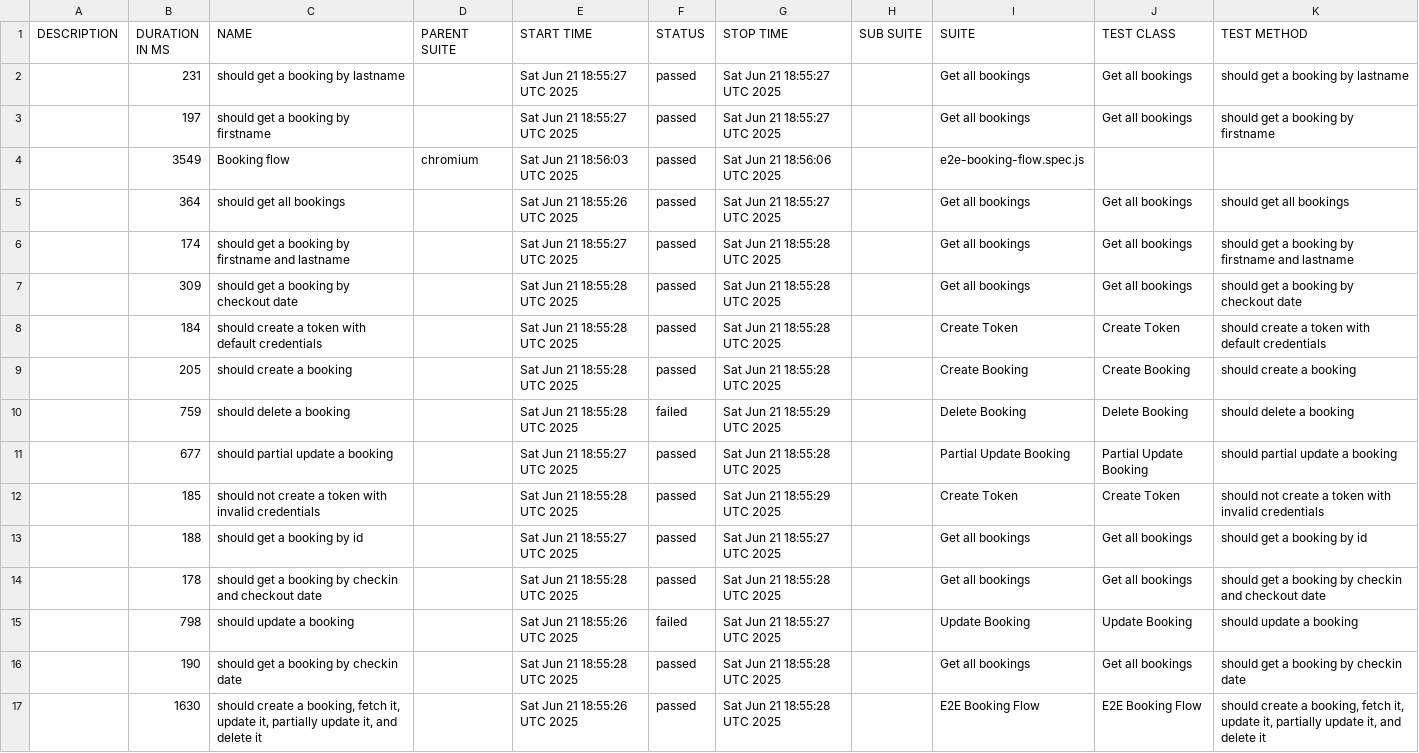
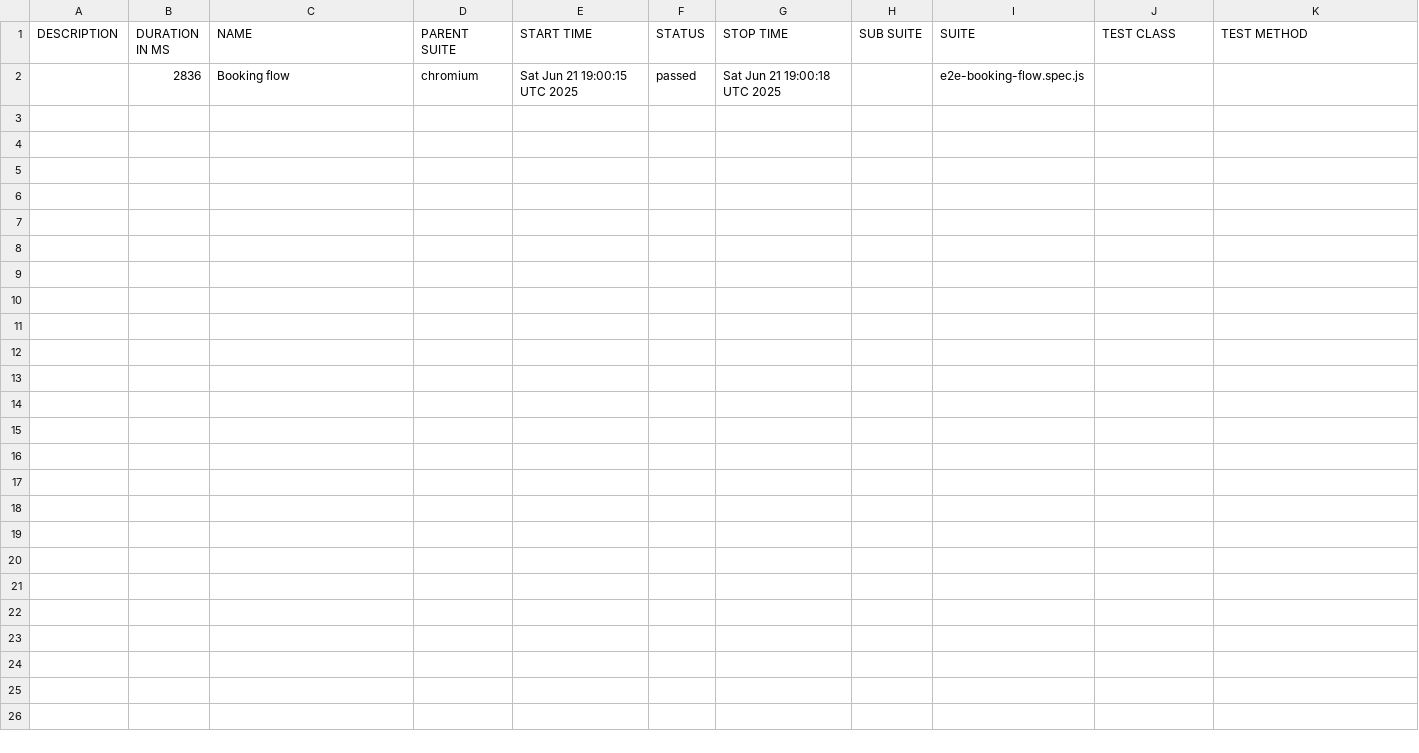
Before and after one commit to rpravi1404/demoautomationsvcs, a CSV file: data/suites.csv, drawn as a sheet.

```diff
--- a/data/suites.csv
+++ b/data/suites.csv
@@ -1,17 +1,2 @@
 "DESCRIPTION","DURATION IN MS","NAME","PARENT SUITE","START TIME","STATUS","STOP TIME","SUB SUITE","SUITE","TEST CLASS","TEST METHOD"
-"","231","should get a booking by lastname","","Sat Jun 21 18:55:27 UTC 2025","passed","Sat Jun 21 18:55:27 UTC 2025","","Get all bookings","Get all bookings","should get a booking by lastname"
-"","197","should get a booking by firstname","","Sat Jun 21 18:55:27 UTC 2025","passed","Sat Jun 21 18:55:27 UTC 2025","","Get all bookings","Get all bookings","should get a booking by firstname"
-"","3549","Booking flow","chromium","Sat Jun 21 18:56:03 UTC 2025","passed","Sat Jun 21 18:56:06 UTC 2025","","e2e-booking-flow.spec.js","",""
-"","364","should get all bookings","","Sat Jun 21 18:55:26 UTC 2025","passed","Sat Jun 21 18:55:27 UTC 2025","","Get all bookings","Get all bookings","should get all bookings"
-"","174","should get a booking by firstname and lastname","","Sat Jun 21 18:55:27 UTC 2025","passed","Sat Jun 21 18:55:28 UTC 2025","","Get all bookings","Get all bookings","should get a booking by firstname and lastname"
-"","309","should get a booking by checkout date","","Sat Jun 21 18:55:28 UTC 2025","passed","Sat Jun 21 18:55:28 UTC 2025","","Get all bookings","Get all bookings","should get a booking by checkout date"
-"","184","should create a token with default credentials","","Sat Jun 21 18:55:28 UTC 2025","passed","Sat Jun 21 18:55:28 UTC 2025","","Create Token","Create Token","should create a token with default credentials"
-"","205","should create a booking","","Sat Jun 21 18:55:28 UTC 2025","passed","Sat Jun 21 18:55:28 UTC 2025","","Create Booking","Create Booking","should create a booking"
-"","759","should delete a booking","","Sat Jun 21 18:55:28 UTC 2025","failed","Sat Jun 21 18:55:29 UTC 2025","","Delete Booking","Delete Booking","should delete a booking"
-"","677","should partial update a booking","","Sat Jun 21 18:55:27 UTC 2025","passed","Sat Jun 21 18:55:28 UTC 2025","","Partial Update Booking","Partial Update Booking","should partial update a booking"
-"","185","should not create a token with invalid credentials","","Sat Jun 21 18:55:28 UTC 2025","passed","Sat Jun 21 18:55:29 UTC 2025","","Create Token","Create Token","should not create a token with invalid credentials"
-"","188","should get a booking by id","","Sat Jun 21 18:55:27 UTC 2025","passed","Sat Jun 21 18:55:27 UTC 2025","","Get all bookings","Get all bookings","should get a booking by id"
-"","178","should get a booking by checkin and checkout date","","Sat Jun 21 18:55:28 UTC 2025","passed","Sat Jun 21 18:55:28 UTC 2025","","Get all bookings","Get all bookings","should get a booking by checkin and checkout date"
-"","798","should update a booking","","Sat Jun 21 18:55:26 UTC 2025","failed","Sat Jun 21 18:55:27 UTC 2025","","Update Booking","Update Booking","should update a booking"
-"","190","should get a booking by checkin date","","Sat Jun 21 18:55:28 UTC 2025","passed","Sat Jun 21 18:55:28 UTC 2025","","Get all bookings","Get all bookings","should get a booking by checkin date"
-"","1630","should create a booking, fetch it, update it, partially update it, and delete it","","Sat Jun 21 18:55:26 UTC 2025","passed","Sat Jun 21 18:55:28 UTC 2025","","E2E Booking Flow","E2E Booking Flow","should create a booking, fetch it, update it, partially update it, and delete it"
+"","2836","Booking flow","chromium","Sat Jun 21 19:00:15 UTC 2025","passed","Sat Jun 21 19:00:18 UTC 2025","","e2e-booking-flow.spec.js","",""
```
Also changed, not shown: 53 other files.
